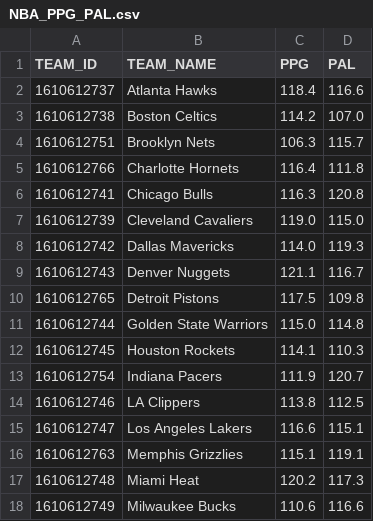
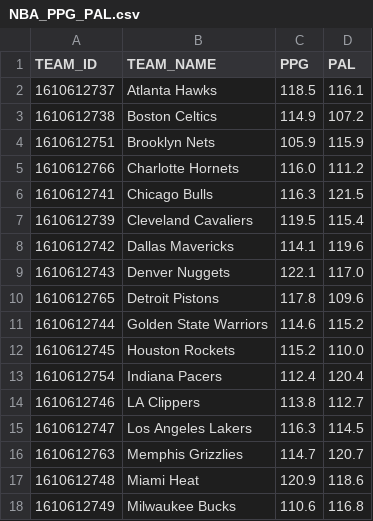
Before and after one commit to Juanm567/Crypto_price_predictor, a CSV file: data/Accessible_data/NBA_PPG_PAL.csv, drawn as a sheet; only a part is shown; the diff covers the shown part only.

```diff
--- a/data/Accessible_data/NBA_PPG_PAL.csv
+++ b/data/Accessible_data/NBA_PPG_PAL.csv
@@ -1,18 +1,18 @@
 TEAM_ID,TEAM_NAME,PPG,PAL
-1610612737,Atlanta Hawks,118.4,116.6
-1610612738,Boston Celtics,114.2,107.0
-1610612751,Brooklyn Nets,106.3,115.7
-1610612766,Charlotte Hornets,116.4,111.8
-1610612741,Chicago Bulls,116.3,120.8
-1610612739,Cleveland Cavaliers,119.0,115.0
-1610612742,Dallas Mavericks,114.0,119.3
-1610612743,Denver Nuggets,121.1,116.7
-1610612765,Detroit Pistons,117.5,109.8
-1610612744,Golden State Warriors,115.0,114.8
-1610612745,Houston Rockets,114.1,110.3
-1610612754,Indiana Pacers,111.9,120.7
-1610612746,LA Clippers,113.8,112.5
-1610612747,Los Angeles Lakers,116.6,115.1
-1610612763,Memphis Grizzlies,115.1,119.1
-1610612748,Miami Heat,120.2,117.3
-1610612749,Milwaukee Bucks,110.6,116.6
+1610612737,Atlanta Hawks,118.5,116.1
+1610612738,Boston Celtics,114.9,107.2
+1610612751,Brooklyn Nets,105.9,115.9
+1610612766,Charlotte Hornets,116.0,111.2
+1610612741,Chicago Bulls,116.3,121.5
+1610612739,Cleveland Cavaliers,119.5,115.4
+1610612742,Dallas Mavericks,114.1,119.6
+1610612743,Denver Nuggets,122.1,117.0
+1610612765,Detroit Pistons,117.8,109.6
+1610612744,Golden State Warriors,114.6,115.2
+1610612745,Houston Rockets,115.2,110.0
+1610612754,Indiana Pacers,112.4,120.4
+1610612746,LA Clippers,113.8,112.7
+1610612747,Los Angeles Lakers,116.3,114.5
+1610612763,Memphis Grizzlies,114.7,120.7
+1610612748,Miami Heat,120.9,118.6
+1610612749,Milwaukee Bucks,110.6,116.8
```
Also changed, not shown: 22 edited cells elsewhere in this file, 7 other files.
